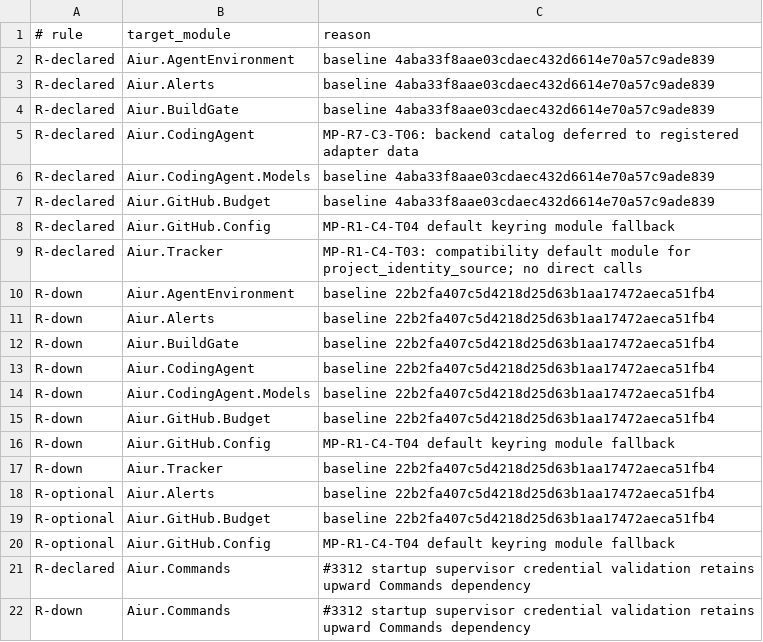
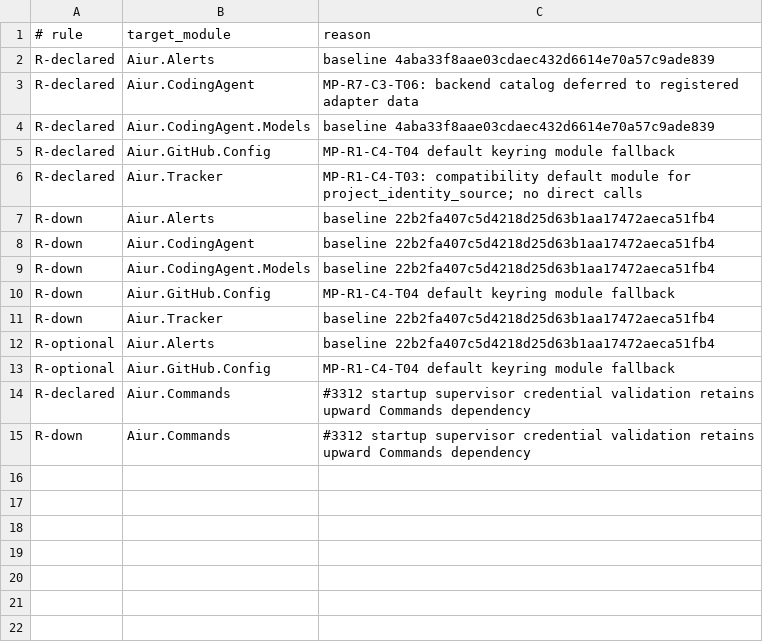
Before and after one commit to aiur-team/aiur, a TSV file: scripts/components/allowlist/config.tsv, drawn as a sheet; the diff names each change by its address in the sheet, - before the commit and + after, or states it on an @@ line.

```diff
--- a/scripts/components/allowlist/config.tsv
+++ b/scripts/components/allowlist/config.tsv
-row 2: R-declared | Aiur.AgentEnvironment | baseline 4aba33f8aae03cdaec432d6614e70a57c9ade839
-row 4: R-declared | Aiur.BuildGate | baseline 4aba33f8aae03cdaec432d6614e70a57c9ade839
-row 7: R-declared | Aiur.GitHub.Budget | baseline 4aba33f8aae03cdaec432d6614e70a57c9ade839
-row 10: R-down | Aiur.AgentEnvironment | baseline 22b2fa407c5d4218d25d63b1aa17472aeca51fb4
-row 12: R-down | Aiur.BuildGate | baseline 22b2fa407c5d4218d25d63b1aa17472aeca51fb4
-row 15: R-down | Aiur.GitHub.Budget | baseline 22b2fa407c5d4218d25d63b1aa17472aeca51fb4
-row 19: R-optional | Aiur.GitHub.Budget | baseline 22b2fa407c5d4218d25d63b1aa17472aeca51fb4
```
Also changed, not shown: 9 other files.
